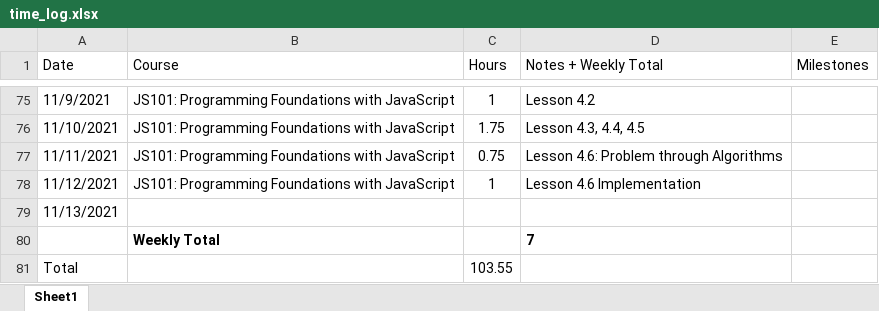
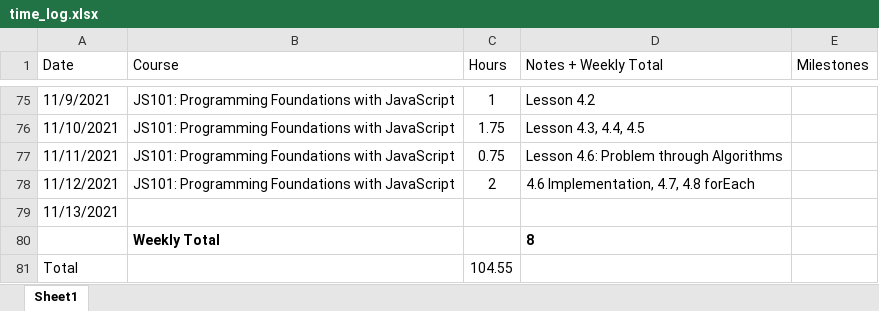
Before and after one commit to csommerl/js_101, an Excel workbook: time_log.xlsx, sheet Sheet1, drawn as a sheet; only a part is shown, gaps mark what is left out; values as stored, in another font and other column widths than the file's, no borders; table styles not drawn; the diff names each change by its address in the sheet, - before the commit and + after, or states it on an @@ line.

```diff
--- a/time_log.xlsx (sheet Sheet1)
+++ b/time_log.xlsx (sheet Sheet1)
-C78 (Hours): 1
+C78 (Hours): 2
-D78 (Notes + Weekly Total): Lesson 4.6 Implementation
+D78 (Notes + Weekly Total): 4.6 Implementation, 4.7, 4.8 forEach
-D80 (Notes + Weekly Total): 7
+D80 (Notes + Weekly Total): 8
-C81 (Hours): 103.55
+C81 (Hours): 104.55
```
Also changed, not shown: 3 other files.
